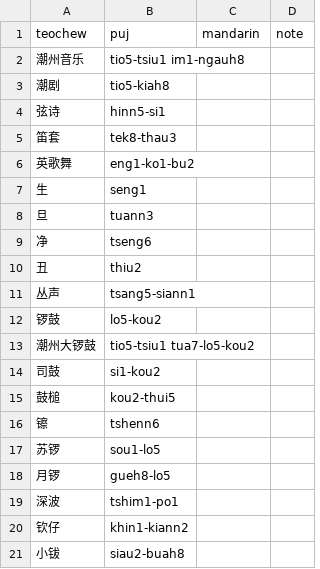
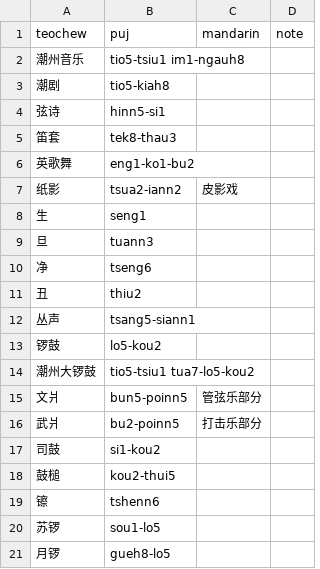
Before and after one commit to pujdict/pujbase, a CSV file: phrases/musical.csv, drawn as a sheet; only a part is shown; the shorter side is filled out with more unchanged rows.

```diff
--- a/phrases/musical.csv
+++ b/phrases/musical.csv
@@ -6,2 +6,3 @@ teochew,puj,mandarin,note
 英歌舞,eng1-ko1-bu2,,
+纸影,tsua2-iann2,皮影戏,
 生,seng1,,
@@ -13,2 +14,4 @@ teochew,puj,mandarin,note
 潮州大锣鼓,tio5-tsiu1 tua7-lo5-kou2,,
+文爿,bun5-poinn5,管弦乐部分,
+武爿,bu2-poinn5,打击乐部分,
 司鼓,si1-kou2,,
```
Also changed, not shown: phrases/onomatopoeia_aab.csv, phrases/seafood.csv, 2 other files.
